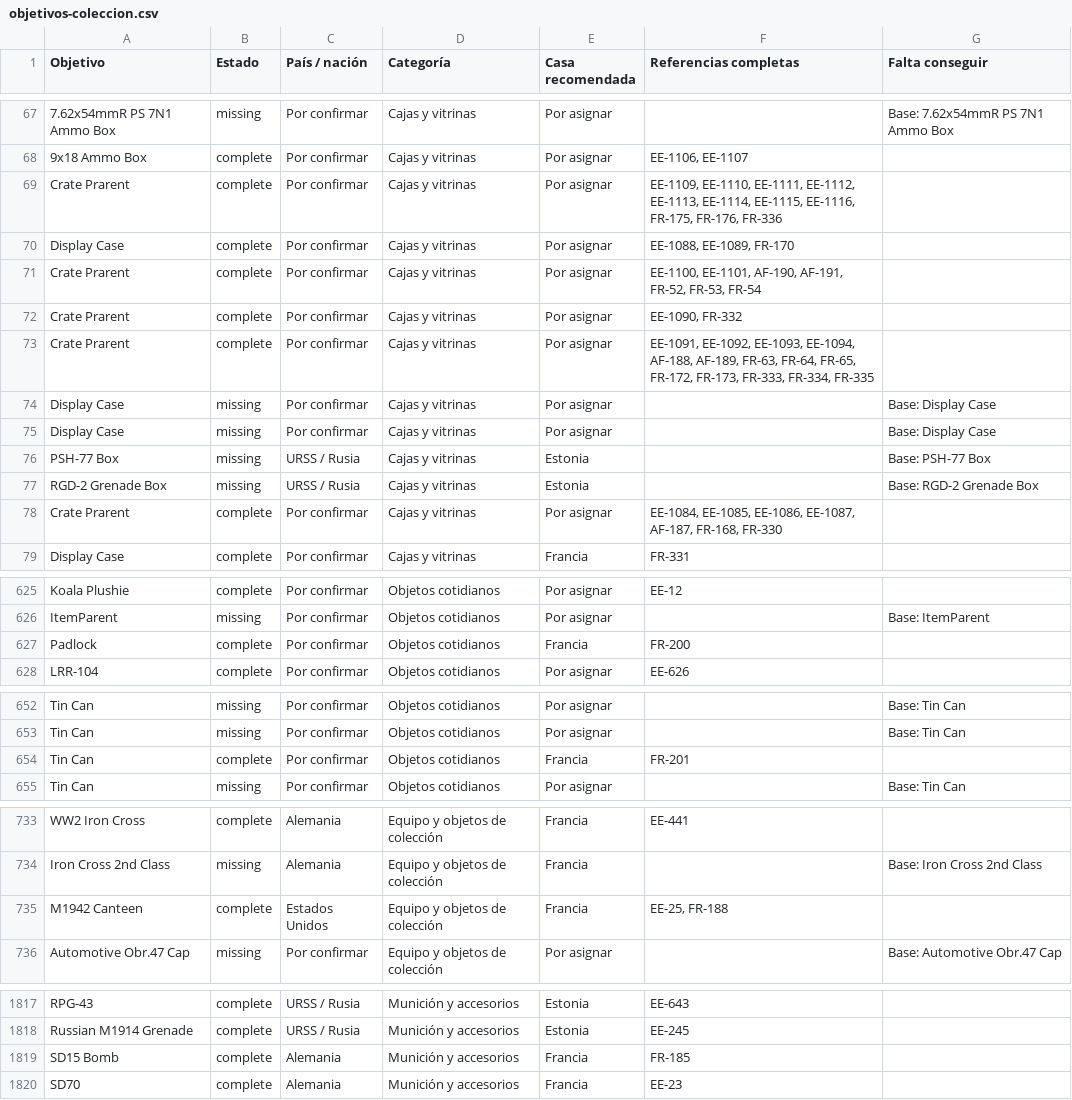
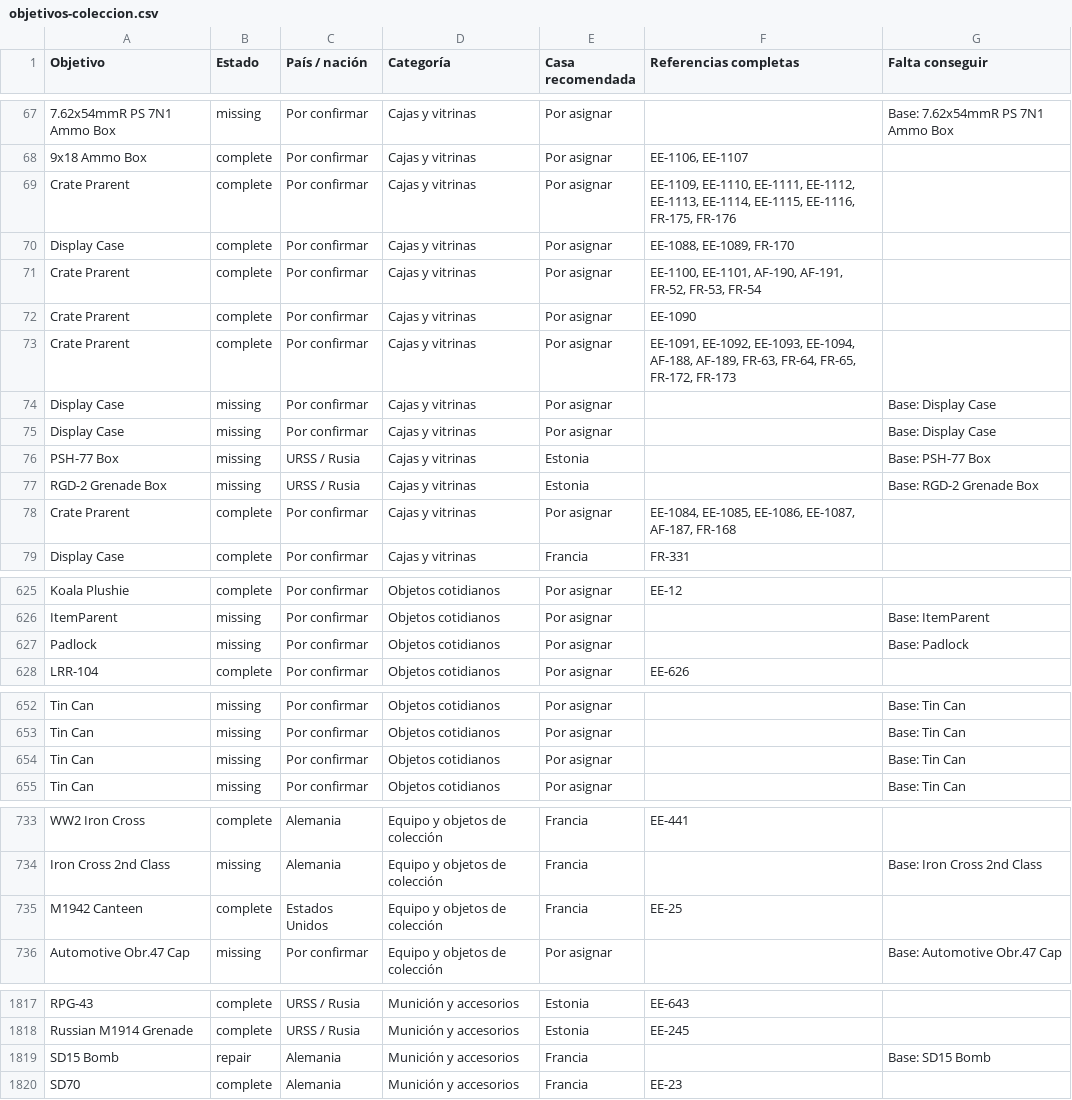
Before and after one commit to manuelrodriguezacosta05-tech/osta-archivo-coleccion, a CSV file: docs/objetivos-coleccion.csv, drawn as a sheet; only a part is shown, gaps mark what is left out; the diff covers the shown part only; the diff names each change by its address in the sheet, - before the commit and + after, or states it on an @@ line.

```diff
--- a/docs/objetivos-coleccion.csv
+++ b/docs/objetivos-coleccion.csv
-F69 (Referencias completas): …EE-1116, FR-175, FR-176, FR-336
+F69 (Referencias completas): …EE-1116, FR-175, FR-176
-F72 (Referencias completas): EE-1090, FR-332
+F72 (Referencias completas): EE-1090
-F73 (Referencias completas): …FR-65, FR-172, FR-173, FR-333, FR-334, FR-335
+F73 (Referencias completas): …FR-65, FR-172, FR-173
-F78 (Referencias completas): …EE-1087, AF-187, FR-168, FR-330
+F78 (Referencias completas): …EE-1087, AF-187, FR-168
-B627 (Estado): complete
+B627 (Estado): missing
-E627 (Casa recomendada): Francia
+E627 (Casa recomendada): Por asignar
-F627 (Referencias completas): FR-200
+F627 (Referencias completas): (empty)
-G627 (Falta conseguir): (empty)
+G627 (Falta conseguir): Base: Padlock
-B654 (Estado): complete
+B654 (Estado): missing
-E654 (Casa recomendada): Francia
+E654 (Casa recomendada): Por asignar
-F654 (Referencias completas): FR-201
+F654 (Referencias completas): (empty)
-G654 (Falta conseguir): (empty)
+G654 (Falta conseguir): Base: Tin Can
-F735 (Referencias completas): EE-25, FR-188
+F735 (Referencias completas): EE-25
-B1819 (Estado): complete
+B1819 (Estado): repair
-F1819 (Referencias completas): FR-185
+F1819 (Referencias completas): (empty)
-G1819 (Falta conseguir): (empty)
+G1819 (Falta conseguir): Base: SD15 Bomb
```
Also changed, not shown: 29 edited cells elsewhere in this file, 8 other files.
